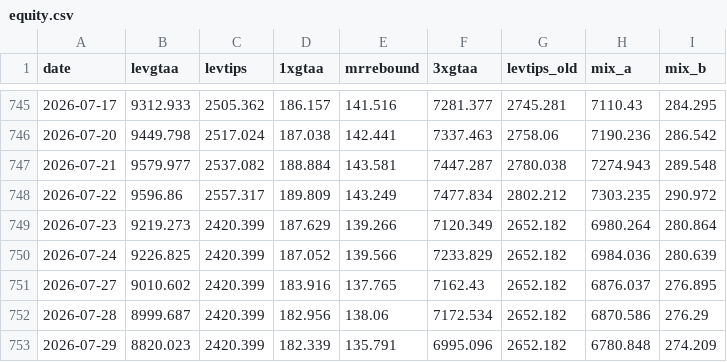
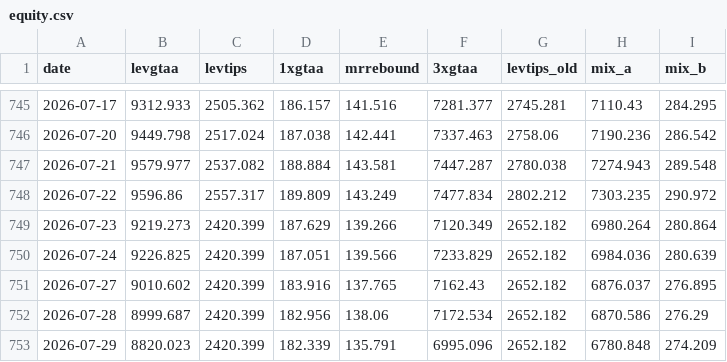
Before and after one commit to Sin3qz/Strategies-dashboard, a CSV file: data/equity.csv, drawn as a sheet; only a part is shown, gaps mark what is left out.

```diff
--- a/data/equity.csv
+++ b/data/equity.csv
@@ -749,3 +749,3 @@ date,levgtaa,levtips,1xgtaa,mrrebound,3xgtaa,levtips_old,mix_a,mix_b
 2026-07-23,9219.273,2420.399,187.629,139.266,7120.349,2652.182,6980.264,280.864
-2026-07-24,9226.825,2420.399,187.052,139.566,7233.829,2652.182,6984.036,280.639
+2026-07-24,9226.825,2420.399,187.051,139.566,7233.829,2652.182,6984.036,280.639
 2026-07-27,9010.602,2420.399,183.916,137.765,7162.43,2652.182,6876.037,276.895
```
Also changed, not shown: data/daily_levtips.csv, data/wikifolio_history.csv, 4 other files.
